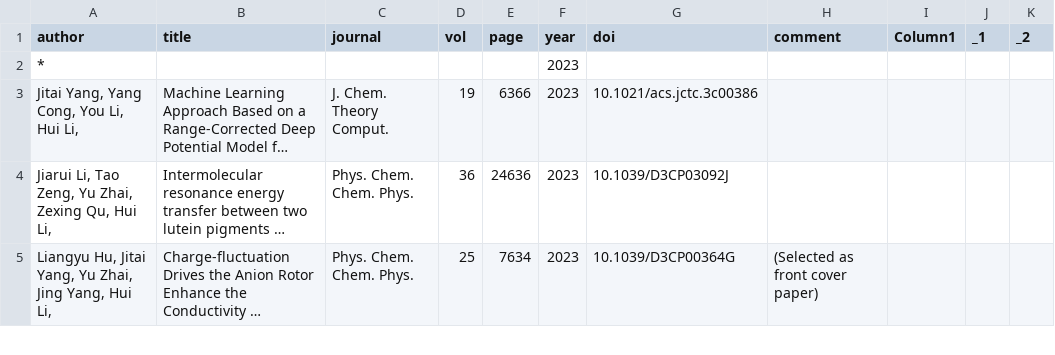
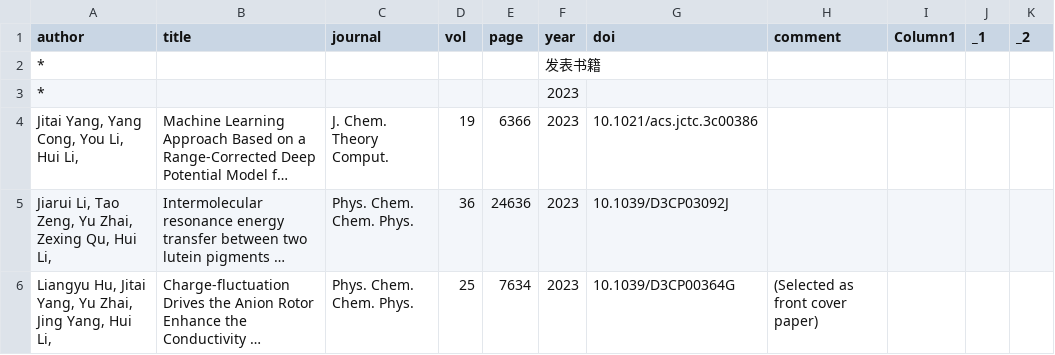
Before and after one commit to huili-group/huili-group.github.io, a CSV file: data/pub.csv, drawn as a sheet; only a part is shown; long unchanged cells end in …; the diff names each change by its address in the sheet, - before the commit and + after, or states it on an @@ line.

Commit message:
Update pub.csv
增加了发表书籍项目

```diff
--- a/data/pub.csv
+++ b/data/pub.csv
+row 2: * |  |  |  |  | 发表书籍
```
